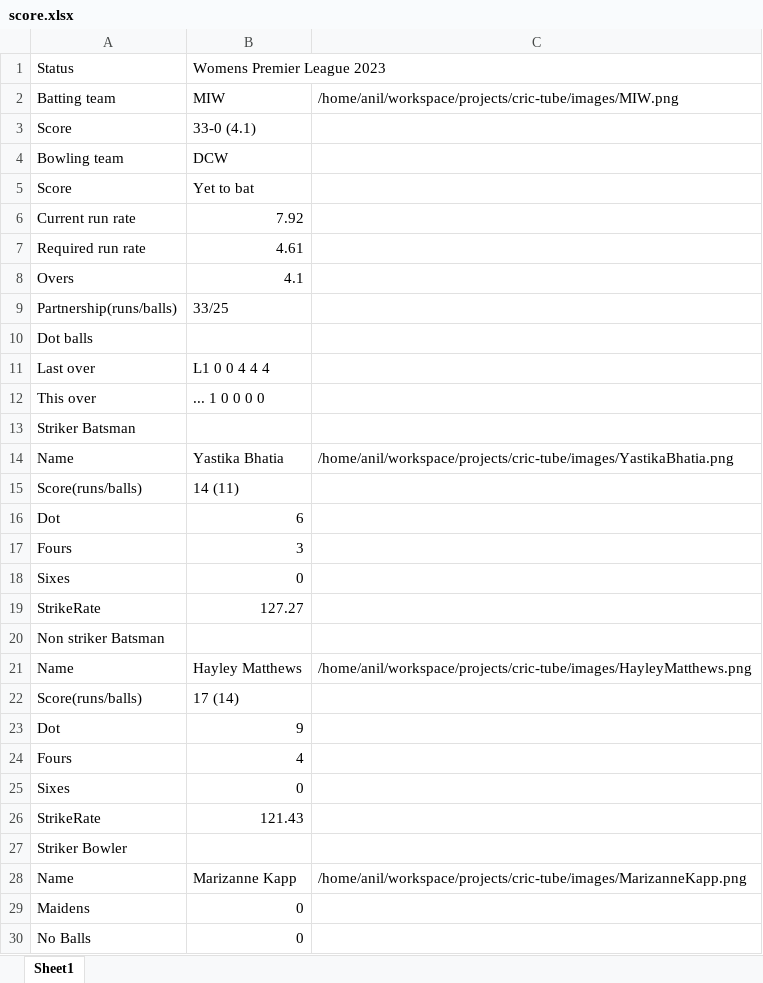
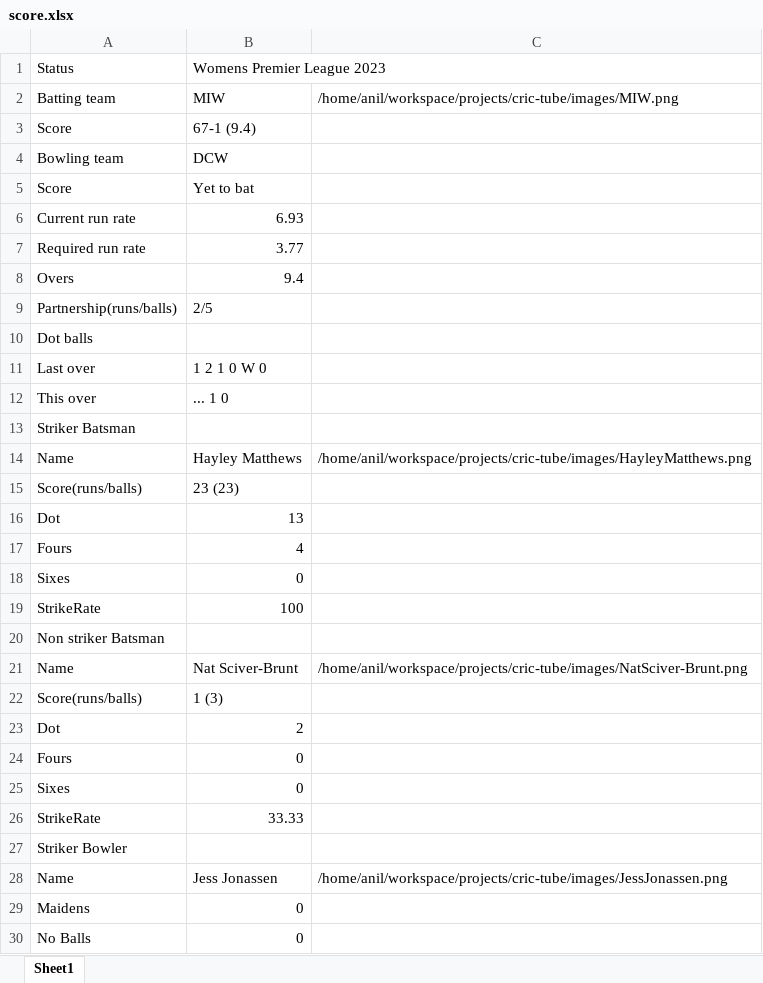
Before and after one commit to anil-maurya/liveCricketScore, an Excel workbook: score.xlsx, sheet Sheet1, drawn as a sheet; only a part is shown; values as stored, in another font and other column widths than the file's, no borders; removed rows and columns are numbered as before the commit, all else as after; the diff covers the shown part only; the diff names each change by its address in the sheet, - before the commit and + after, or states it on an @@ line.

```diff
--- a/score.xlsx (sheet Sheet1)
+++ b/score.xlsx (sheet Sheet1)
-B3: 33-0 (4.1)
+B3: 67-1 (9.4)
-B6: 7.92
+B6: 6.93
-B7: 4.61
+B7: 3.77
-B8: 4.1
+B8: 9.4
-B9: 33/25
+B9: 2/5
-B11: L1 0 0 4 4 4
+B11: 1 2 1 0 W 0
-B12: ... 1 0 0 0 0
+B12: ... 1 0
-row 14: Name | Yastika Bhatia | /home/anil/workspace/projects/cric-tube/images/YastikaBhatia.png
-row 15: Score(runs/balls) | 14 (11)
-row 16: Dot | 6
-row 17: Fours | 3
-row 19: StrikeRate | 127.27
-B15: 17 (14)
+B15: 23 (23)
-B16: 9
+B16: 13
-B19: 121.43
+B19: 100
+row 21: Name | Nat Sciver-Brunt | /home/anil/workspace/projects/cric-tube/images/NatSciver-Brunt.png
+row 22: Score(runs/balls) | 1 (3)
+row 23: Dot | 2
+row 24: Fours | 0
@@ row 18 moved to row 25: Sixes @@
+row 26: StrikeRate | 33.33
-B28: Marizanne Kapp
+B28: Jess Jonassen
-C28: /home/anil/workspace/projects/cric-tube/images/MarizanneKapp.png
+C28: /home/anil/workspace/projects/cric-tube/images/JessJonassen.png
```
Also changed, not shown: 14 edited cells elsewhere in this sheet, 2 other files.
